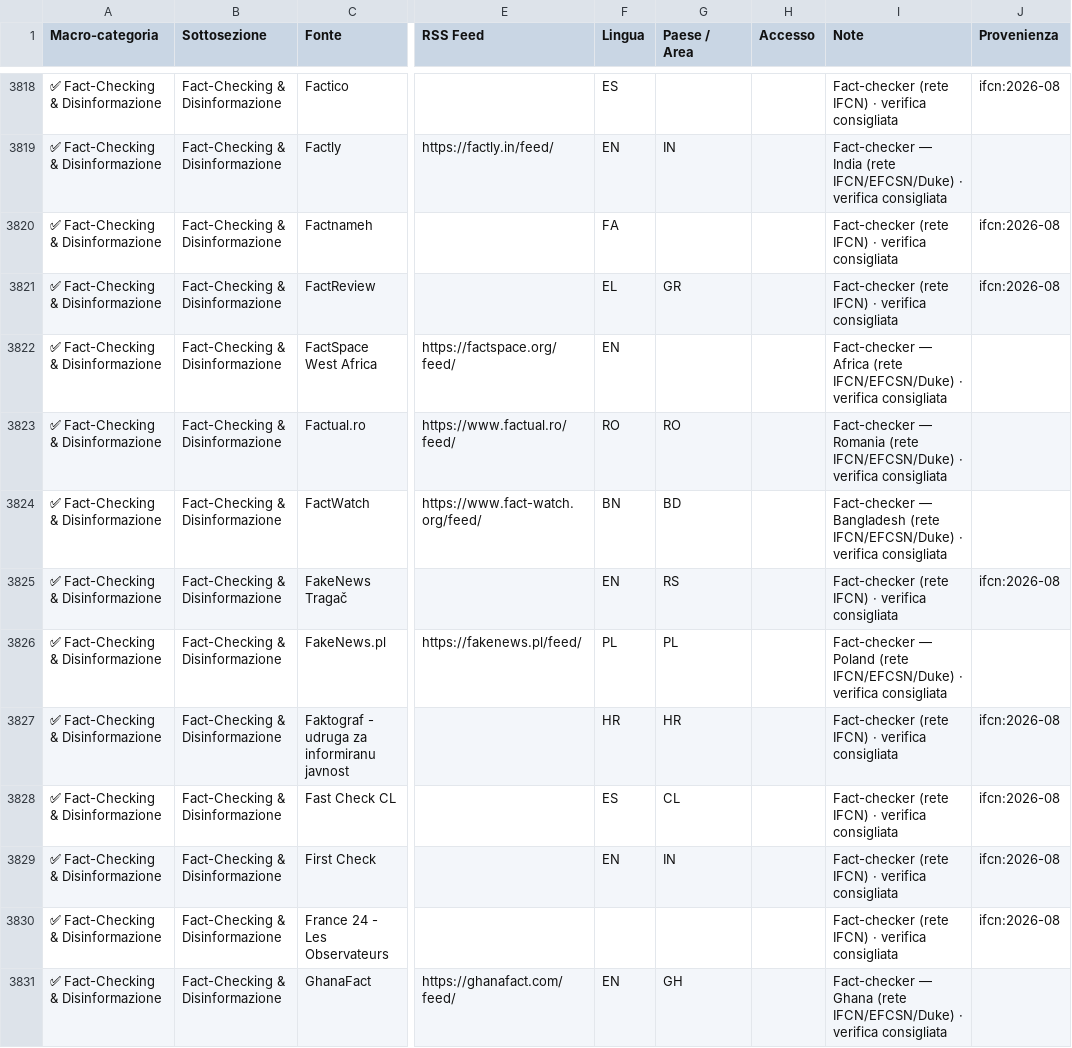
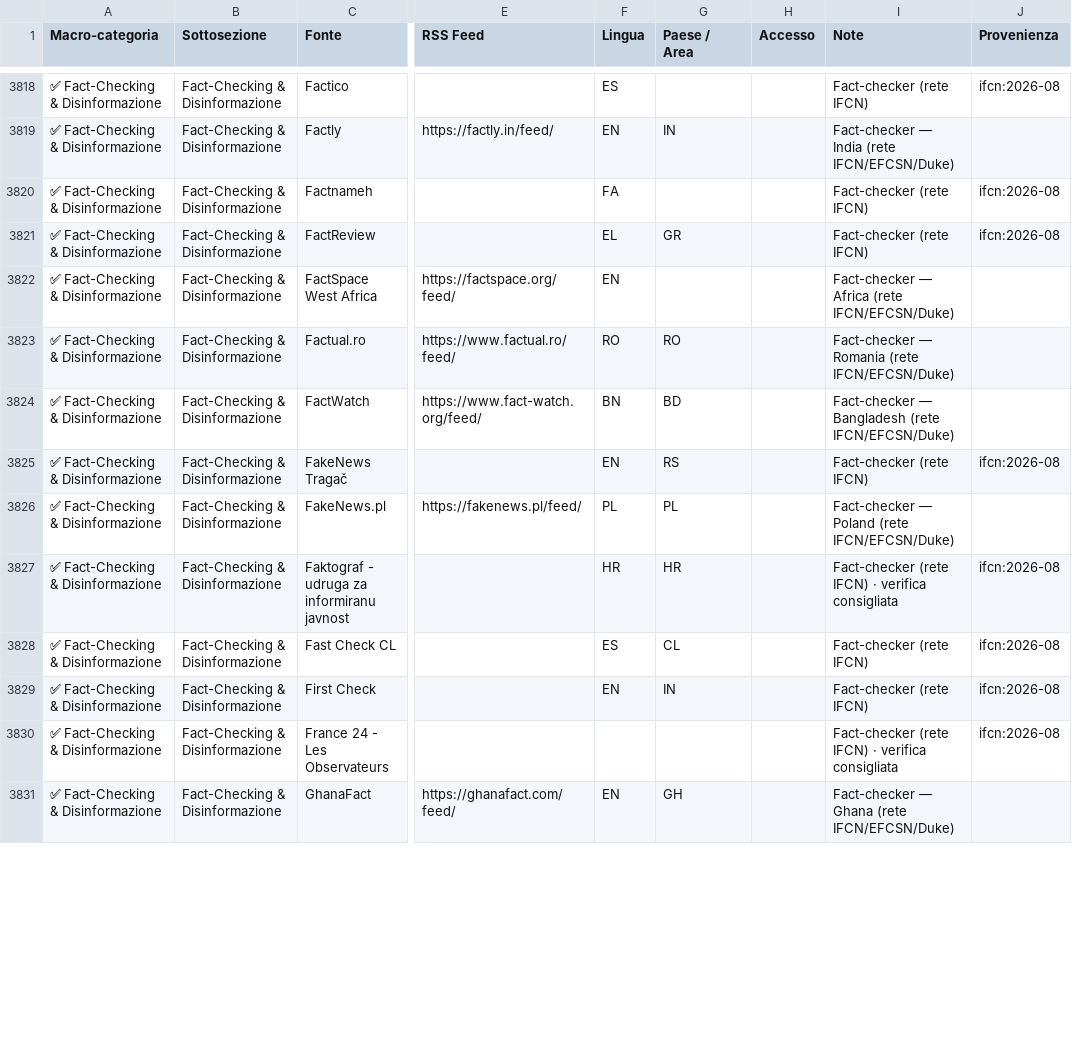
Before and after one commit to Leapfrog-LSA/osint-sources-disinfo-watchlist, a CSV file: Fonti_OSINT.csv, drawn as a sheet; only a part is shown, gaps mark what is left out; the diff covers the shown part only; the diff names each change by its address in the sheet, - before the commit and + after, or states it on an @@ line.

```diff
--- a/Fonti_OSINT.csv
+++ b/Fonti_OSINT.csv
-I3818 (Note): Fact-checker (rete IFCN) · verifica consigliata
+I3818 (Note): Fact-checker (rete IFCN)
-I3819 (Note): …(rete IFCN/EFCSN/Duke) · verifica consigliata
+I3819 (Note): …(rete IFCN/EFCSN/Duke)
-I3820:I3821 (Note): Fact-checker (rete IFCN) · verifica consigliata
+I3820:I3821 (Note): Fact-checker (rete IFCN)
-I3822 (Note): …(rete IFCN/EFCSN/Duke) · verifica consigliata
+I3822 (Note): …(rete IFCN/EFCSN/Duke)
-I3823 (Note): …(rete IFCN/EFCSN/Duke) · verifica consigliata
+I3823 (Note): …(rete IFCN/EFCSN/Duke)
-I3824 (Note): …(rete IFCN/EFCSN/Duke) · verifica consigliata
+I3824 (Note): …(rete IFCN/EFCSN/Duke)
-I3825 (Note): Fact-checker (rete IFCN) · verifica consigliata
+I3825 (Note): Fact-checker (rete IFCN)
-I3826 (Note): …(rete IFCN/EFCSN/Duke) · verifica consigliata
+I3826 (Note): …(rete IFCN/EFCSN/Duke)
-I3828:I3829 (Note): Fact-checker (rete IFCN) · verifica consigliata
+I3828:I3829 (Note): Fact-checker (rete IFCN)
-I3831 (Note): …(rete IFCN/EFCSN/Duke) · verifica consigliata
+I3831 (Note): …(rete IFCN/EFCSN/Duke)
```
Also changed, not shown: 137 edited cells elsewhere in this file, 1 other file.
